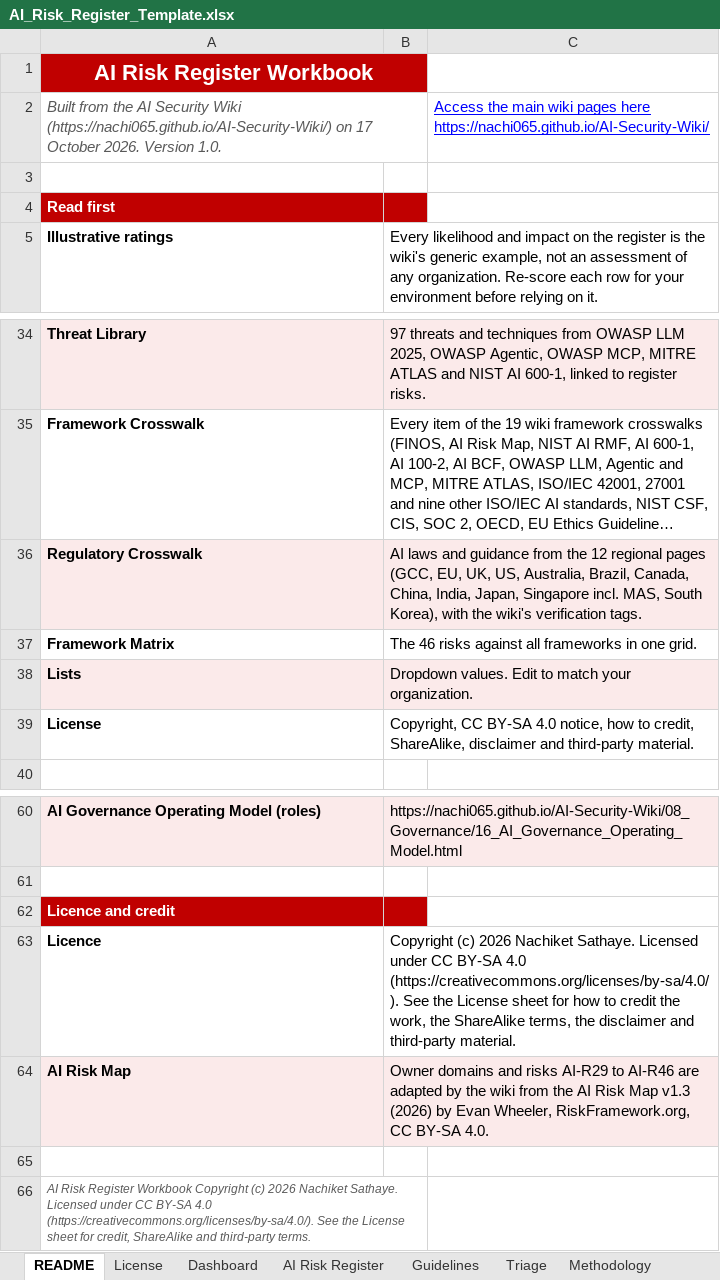
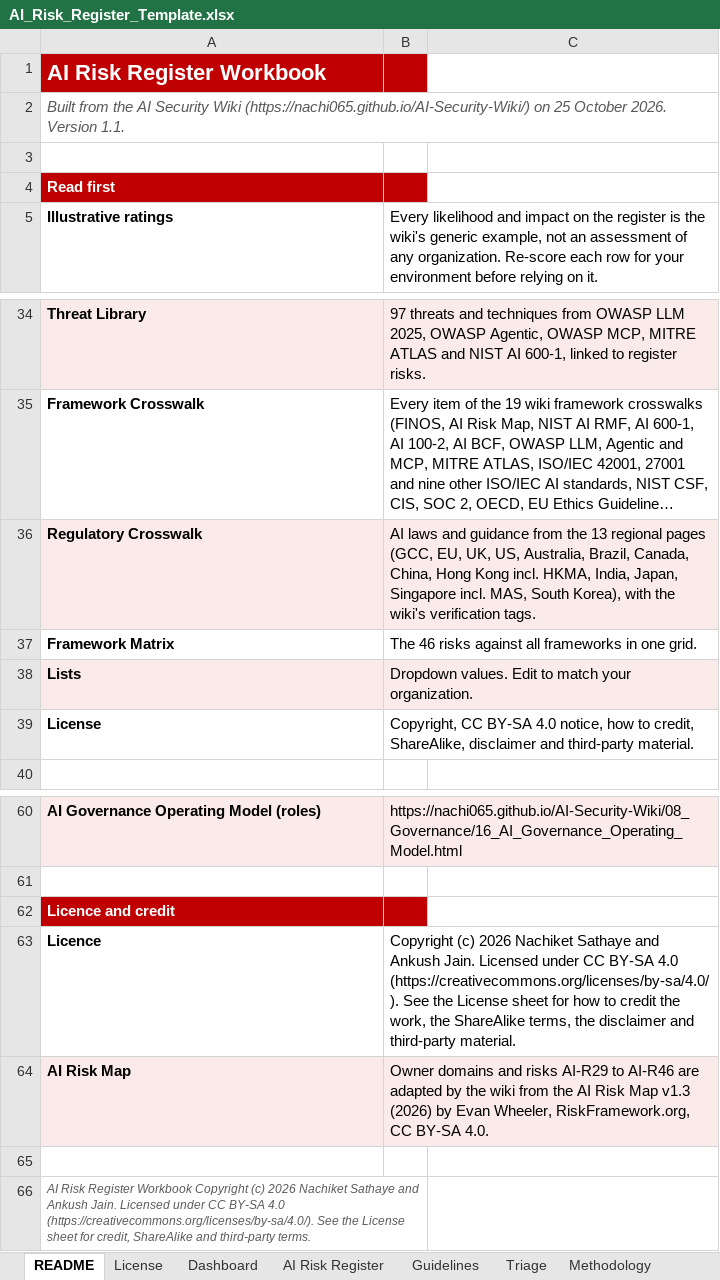
Before and after one commit to nachi065/AI-Security-Wiki, an Excel workbook: 25_Templates/AI_Risk_Register_Template.xlsx, sheet README, drawn as a sheet; only a part is shown, gaps mark what is left out; long unchanged cells end in …; values as stored, in another font and other column widths than the file's, no borders; removed rows and columns are numbered as before the commit, all else as after; ↵ is a line break in a cell; the diff names each change by its address in the sheet, - before the commit and + after, or states it on an @@ line.

```diff
--- a/25_Templates/AI_Risk_Register_Template.xlsx (sheet README)
+++ b/25_Templates/AI_Risk_Register_Template.xlsx (sheet README)
-A1 alignment: center
+A1 alignment: left
-A1:B1 merged
-row 2: Built from the AI Security Wiki (https://nachi065.github.io/AI-Security-Wiki/) on 17 October 2026. Version 1.0. |  | Access the main wiki pages here ↵ https://nachi065.github.io/AI-Security-Wiki/
+row 2: Built from the AI Security Wiki (https://nachi065.github.io/AI-Security-Wiki/) on 25 October 2026. Version 1.1.
-B36: …from the 12 regional pages (GCC, EU, UK, US, Australia, Brazil, Canada, China, India, Japan,…
+B36: …from the 13 regional pages (GCC, EU, UK, US, Australia, Brazil, Canada, China, Hong Kong incl. HKMA, India, Japan,…
-B63: …2026 Nachiket Sathaye. Licensed under…
+B63: …2026 Nachiket Sathaye and Ankush Jain. Licensed under…
-A66: …2026 Nachiket Sathaye. Licensed under…
+A66: …2026 Nachiket Sathaye and Ankush Jain. Licensed under…
```
Also changed, not shown: sheet Regulatory Crosswalk, sheet Framework Crosswalk, sheet AI Risk Register, sheet Framework Matrix, sheet Control Library, sheet Control Gaps, 9 more sheets, charts or pictures, 25_Templates/AI_Security_Control_Library_and_Crosswalks.xlsx, 25_Templates/AI_Security_Requirements_Traceability_Matrix.xlsx, 23 other files.
